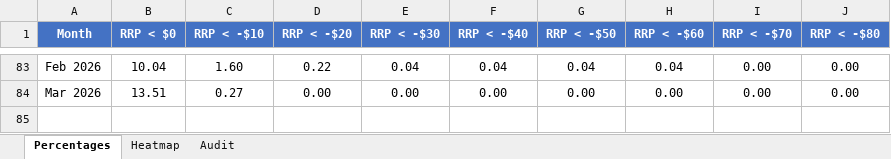
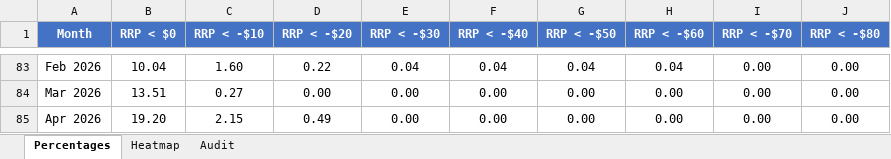
Before and after one commit to ZC-ANZ/aemo-negative-prices, an Excel workbook: outputs/NSW_negative_prices.xlsx, sheet Percentages, drawn as a sheet; only a part is shown, gaps mark what is left out; values as stored, in another font and other column widths than the file's, no borders; the diff names each change by its address in the sheet, - before the commit and + after, or states it on an @@ line.

```diff
--- a/outputs/NSW_negative_prices.xlsx (sheet Percentages)
+++ b/outputs/NSW_negative_prices.xlsx (sheet Percentages)
+row 85: Apr 2026 | 19.20 | 2.15 | 0.49 | 0.00 | 0.00 | 0.00 | 0.00 | 0.00 | 0.00
```
Also changed, not shown: sheet Audit, sheet Heatmap, outputs/QLD_negative_prices.xlsx, outputs/SA_negative_prices.xlsx, 3 other files.
